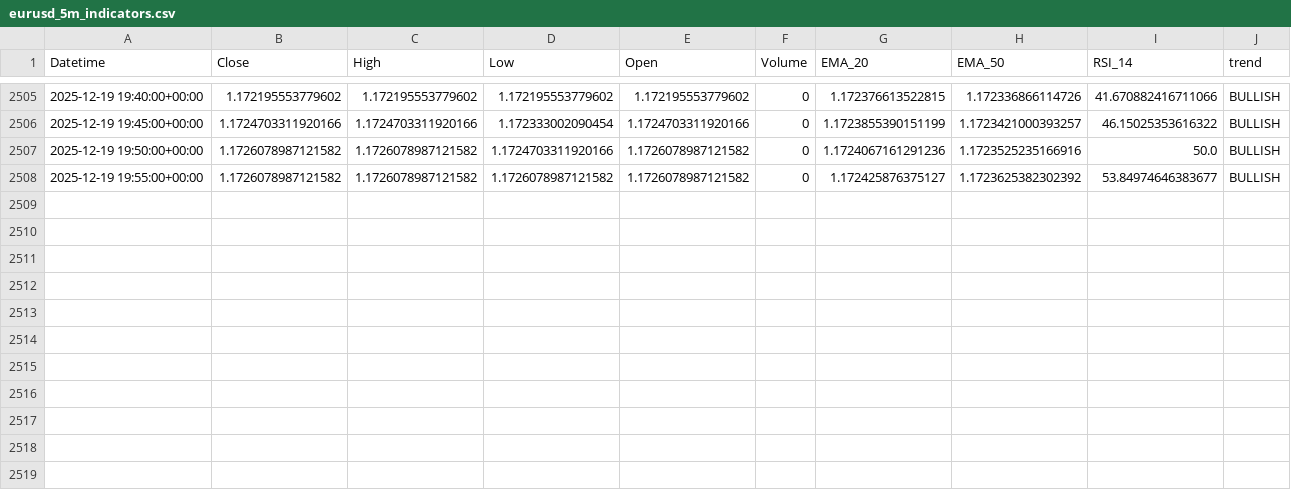
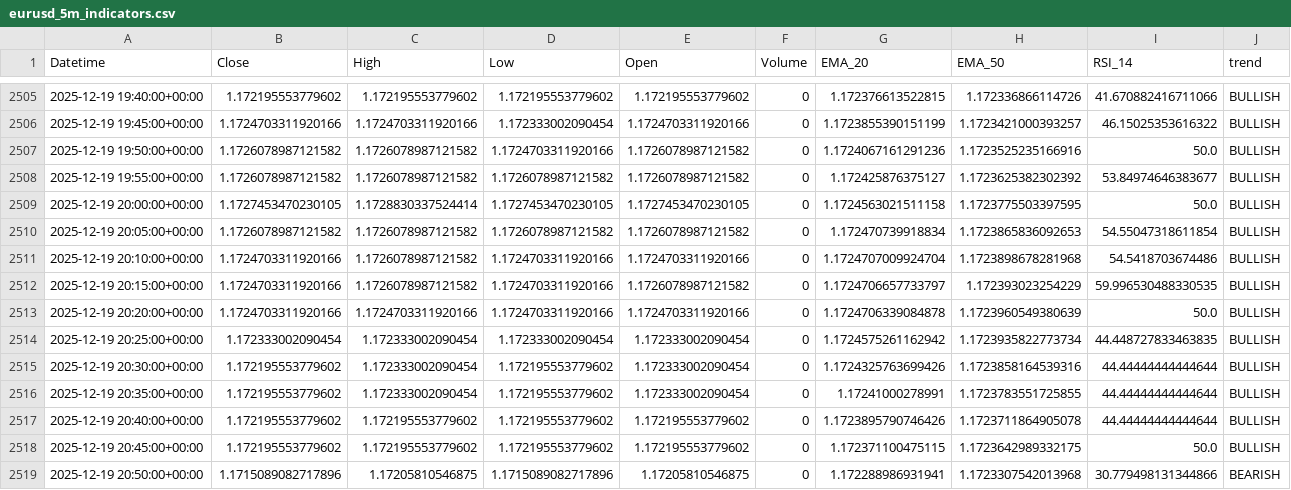
Before and after one commit to jsgaston82/IG-Trading, a CSV file: data/eurusd_5m_indicators.csv, drawn as a sheet; only a part is shown, gaps mark what is left out.

```diff
--- a/data/eurusd_5m_indicators.csv
+++ b/data/eurusd_5m_indicators.csv
@@ -2508 +2508,12 @@ Datetime,Close,High,Low,Open,Volume,EMA_20,EMA_50,RSI_14,trend
 2025-12-19 19:55:00+00:00,1.1726078987121582,1.1726078987121582,1.1726078987121582,1.1726078987121582,0,1.172425876375127,1.1723625382302392,53.84974646383677,BULLISH
+2025-12-19 20:00:00+00:00,1.1727453470230105,1.1728830337524414,1.1727453470230105,1.1727453470230105,0,1.1724563021511158,1.1723775503397595,50.0,BULLISH
+2025-12-19 20:05:00+00:00,1.1726078987121582,1.1726078987121582,1.1726078987121582,1.1726078987121582,0,1.172470739918834,1.1723865836092653,54.55047318611854,BULLISH
+2025-12-19 20:10:00+00:00,1.1724703311920166,1.1726078987121582,1.1724703311920166,1.1724703311920166,0,1.1724707009924704,1.1723898678281968,54.5418703674486,BULLISH
+2025-12-19 20:15:00+00:00,1.1724703311920166,1.1726078987121582,1.1724703311920166,1.1726078987121582,0,1.1724706657733797,1.172393023254229,59.996530488330535,BULLISH
+2025-12-19 20:20:00+00:00,1.1724703311920166,1.1724703311920166,1.1724703311920166,1.1724703311920166,0,1.1724706339084878,1.1723960549380639,50.0,BULLISH
+2025-12-19 20:25:00+00:00,1.172333002090454,1.172333002090454,1.172333002090454,1.172333002090454,0,1.1724575261162942,1.1723935822773734,44.448727833463835,BULLISH
+2025-12-19 20:30:00+00:00,1.172195553779602,1.172333002090454,1.172195553779602,1.172333002090454,0,1.1724325763699426,1.1723858164539316,44.44444444444644,BULLISH
+2025-12-19 20:35:00+00:00,1.172195553779602,1.172333002090454,1.172195553779602,1.172333002090454,0,1.17241000278991,1.1723783551725855,44.44444444444644,BULLISH
+2025-12-19 20:40:00+00:00,1.172195553779602,1.172195553779602,1.172195553779602,1.172195553779602,0,1.1723895790746426,1.1723711864905078,44.44444444444644,BULLISH
+2025-12-19 20:45:00+00:00,1.172195553779602,1.172195553779602,1.172195553779602,1.172195553779602,0,1.172371100475115,1.1723642989332175,50.0,BULLISH
+2025-12-19 20:50:00+00:00,1.1715089082717896,1.17205810546875,1.1715089082717896,1.17205810546875,0,1.172288986931941,1.1723307542013968,30.779498131344866,BEARISH
```
